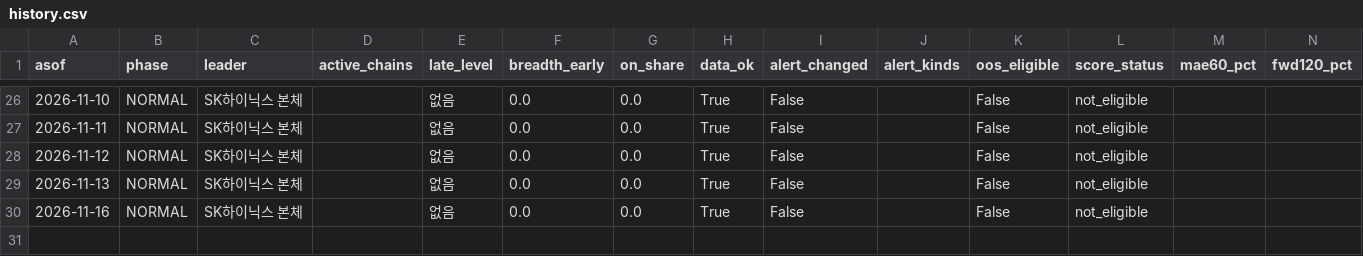
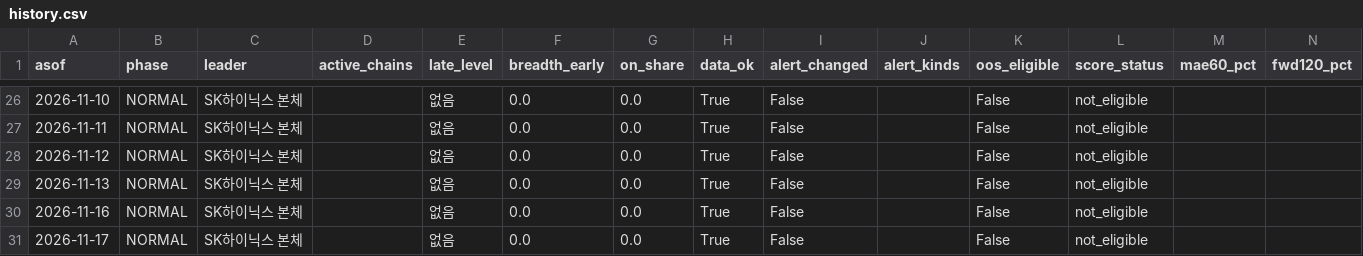
Before and after one commit to jaysallr-ux/Semis-radar, a CSV file: output/history.csv, drawn as a sheet; only a part is shown, gaps mark what is left out; rows hold the shown columns only; the diff names each change by its address in the sheet, - before the commit and + after, or states it on an @@ line.

```diff
--- a/output/history.csv
+++ b/output/history.csv
+row 31: 2026-11-17 | NORMAL | SK하이닉스 본체 |  | 없음 | 0.0 | 0.0 | True | False |  | False | not_eligible
```
Also changed, not shown: 1 other file.
